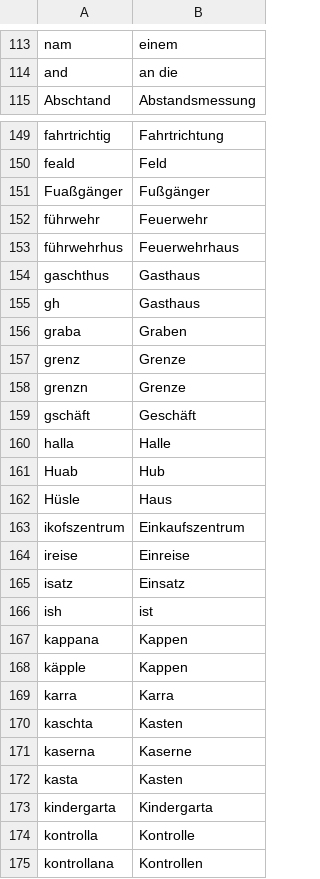
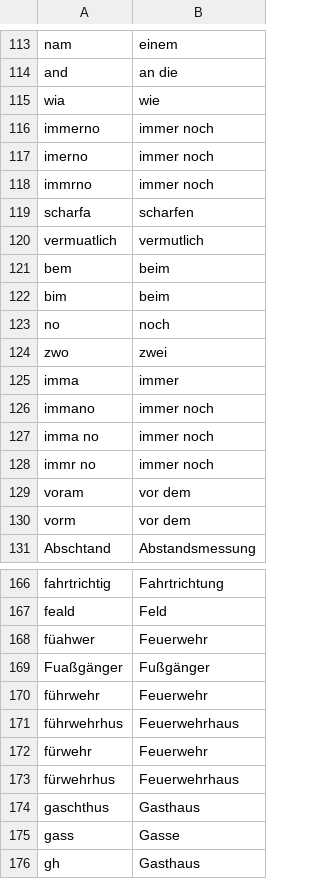
Before and after one commit to DasElias/telegram-radar-warner, a CSV file: replacements.csv, drawn as a sheet; only a part is shown, gaps mark what is left out; the shorter side is filled out with more unchanged rows; the diff covers the shown part only; the diff names each change by its address in the sheet, - before the commit and + after, or states it on an @@ line.

Commit message:
feat: update replacements

```diff
--- a/replacements.csv
+++ b/replacements.csv
+row 115: wia | wie
+row 116: immerno | immer noch
+row 117: imerno | immer noch
+row 118: immrno | immer noch
+row 119: scharfa | scharfen
+row 120: vermuatlich | vermutlich
+row 121: bem | beim
+row 122: bim | beim
+row 123: no | noch
+row 124: zwo | zwei
+row 125: imma | immer
+row 126: immano | immer noch
+row 127: imma no | immer noch
+row 128: immr no | immer noch
+row 129: voram | vor dem
+row 130: vorm | vor dem
+row 168: füahwer | Feuerwehr
+row 172: fürwehr | Feuerwehr
+row 173: fürwehrhus | Feuerwehrhaus
+row 175: gass | Gasse
```
Also changed, not shown: 43 added rows and 33 moved rows elsewhere in this file.
